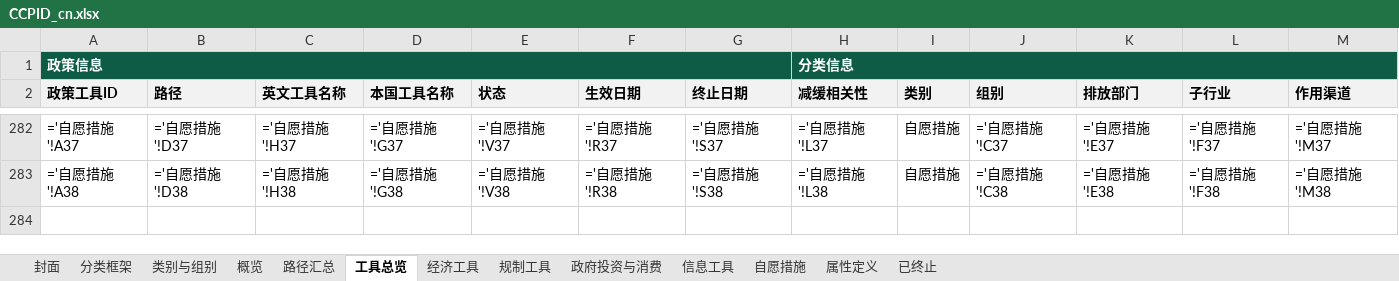
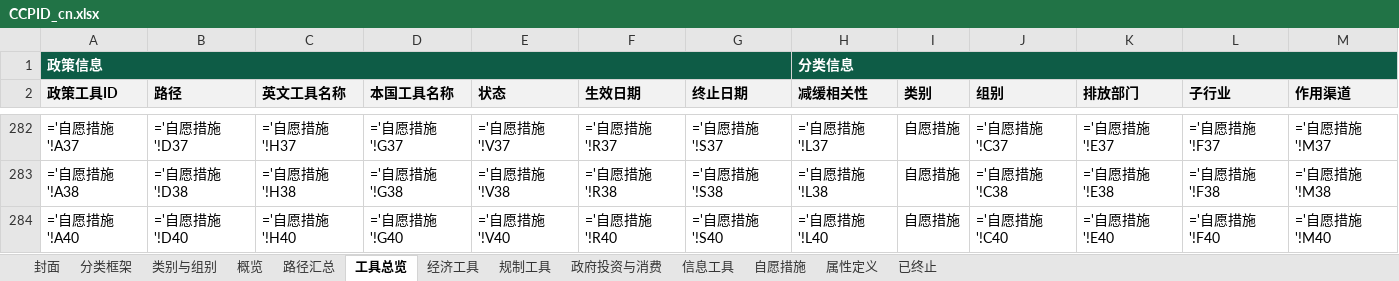
Before and after one commit to MGFPKU/CCPID, an Excel workbook: outputs/CCPID_cn.xlsx, sheet 工具总览, drawn as a sheet; only a part is shown, gaps mark what is left out; values as stored, in another font and other column widths than the file's, no borders; formulas without a stored value are shown as written; the diff names each change by its address in the sheet, - before the commit and + after, or states it on an @@ line.

```diff
--- a/outputs/CCPID_cn.xlsx (sheet 工具总览)
+++ b/outputs/CCPID_cn.xlsx (sheet 工具总览)
+row 284: ='自愿措施'!A40 | ='自愿措施'!D40 | ='自愿措施'!H40 | ='自愿措施'!G40 | ='自愿措施'!V40 | ='自愿措施'!R40 | ='自愿措施'!S40 | ='自愿措施'!L40 | 自愿措施 | ='自愿措施'!C40 | ='自愿措施'!E40 | ='自愿措施'!F40 | ='自愿措施'!M40
```
Also changed, not shown: sheet 自愿措施, sheet 规制工具, sheet 概览, sheet 路径汇总, outputs/CCPID_en.xlsx, outputs/evidence_log.xlsx, 14 other files.
